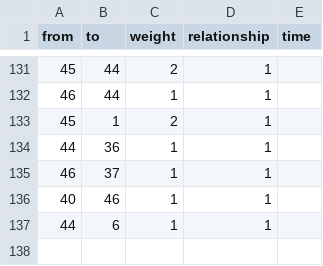
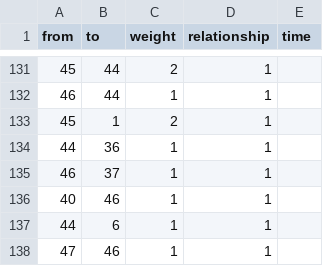
Before and after one commit to Pa025/Netzwerk-Aktivismus-Pa0225, a CSV file: Netzwerk_Aktivistisch_Antwerpes - Edgelist (2).csv, drawn as a sheet; only a part is shown, gaps mark what is left out.

Commit message:
Update Netzwerk_Aktivistisch_Antwerpes - Edgelist (2).csv

```diff
--- a/Netzwerk_Aktivistisch_Antwerpes - Edgelist (2).csv
+++ b/Netzwerk_Aktivistisch_Antwerpes - Edgelist (2).csv
@@ -137 +137,2 @@ from,to,weight,relationship,time
 44,6,1,1,
+47,46,1,1,
```
